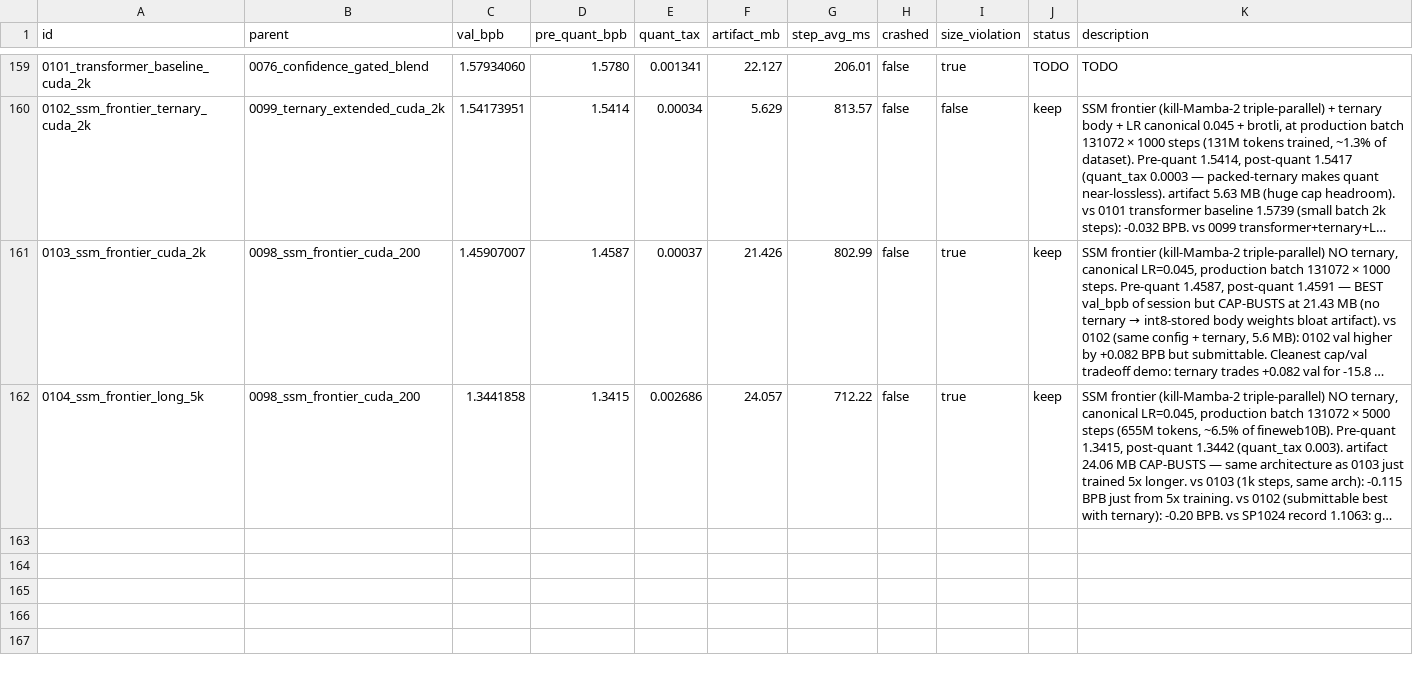
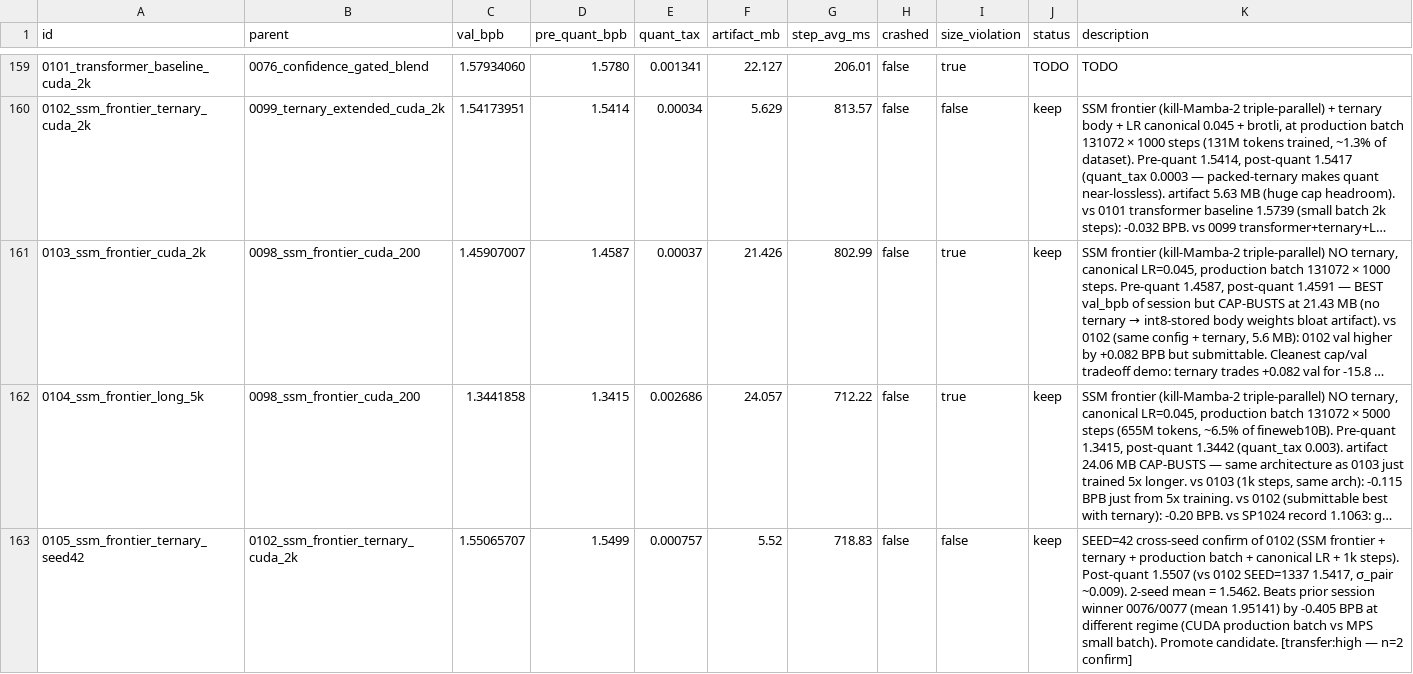
Before and after one commit to potatonyliu/parameter-golf, a TSV file: results.tsv, drawn as a sheet; only a part is shown, gaps mark what is left out; long unchanged cells end in …; the diff names each change by its address in the sheet, - before the commit and + after, or states it on an @@ line.

Commit message:
exp 0105 SEED=42 confirm of 0102: post 1.5507, 2-seed mean 1.5462 (promote candidate vs 0076/0077 mean 1.95141)

```diff
--- a/results.tsv
+++ b/results.tsv
+row 163: 0105_ssm_frontier_ternary_seed42 | 0102_ssm_frontier_ternary_cuda_2k | 1.55065707 | 1.5499 | 0.000757 | 5.52 | 718.83 | false | false | keep | SEED=42 cross-seed confirm of 0102 (SSM frontier + ternary + production batch + canonical LR + 1k steps). Post-quant 1.5507 (vs 0102 SEED=1337 1.5417, σ_pair ~0.009). 2-seed mean = 1.5462. Beats prior session winner 0076/0077 (mean 1.95141) by -0.405 BPB at different regime (CUDA production batch vs MPS small batch). Promote candidate. [transfer:high — n=2 confirm]
```
Also changed, not shown: 1 other file.
